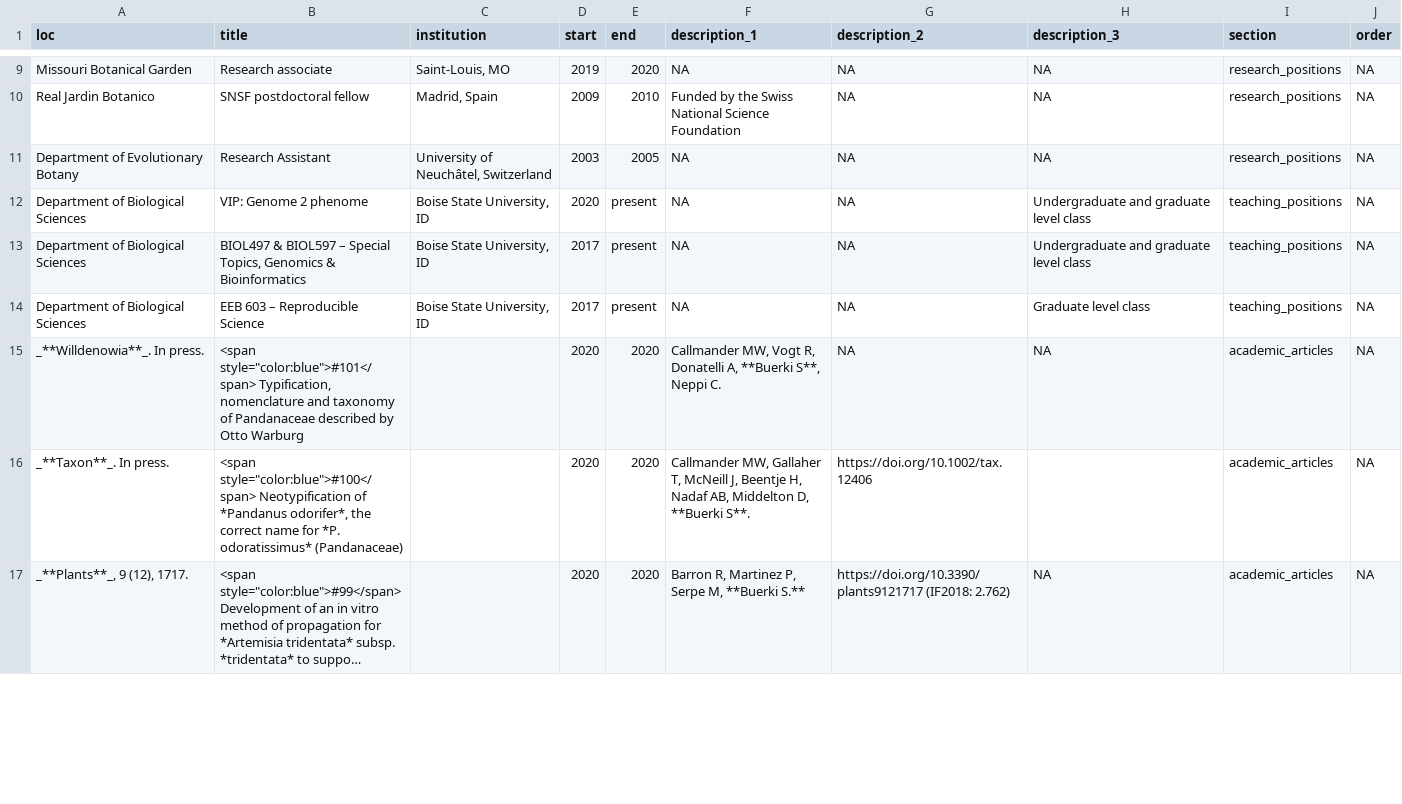
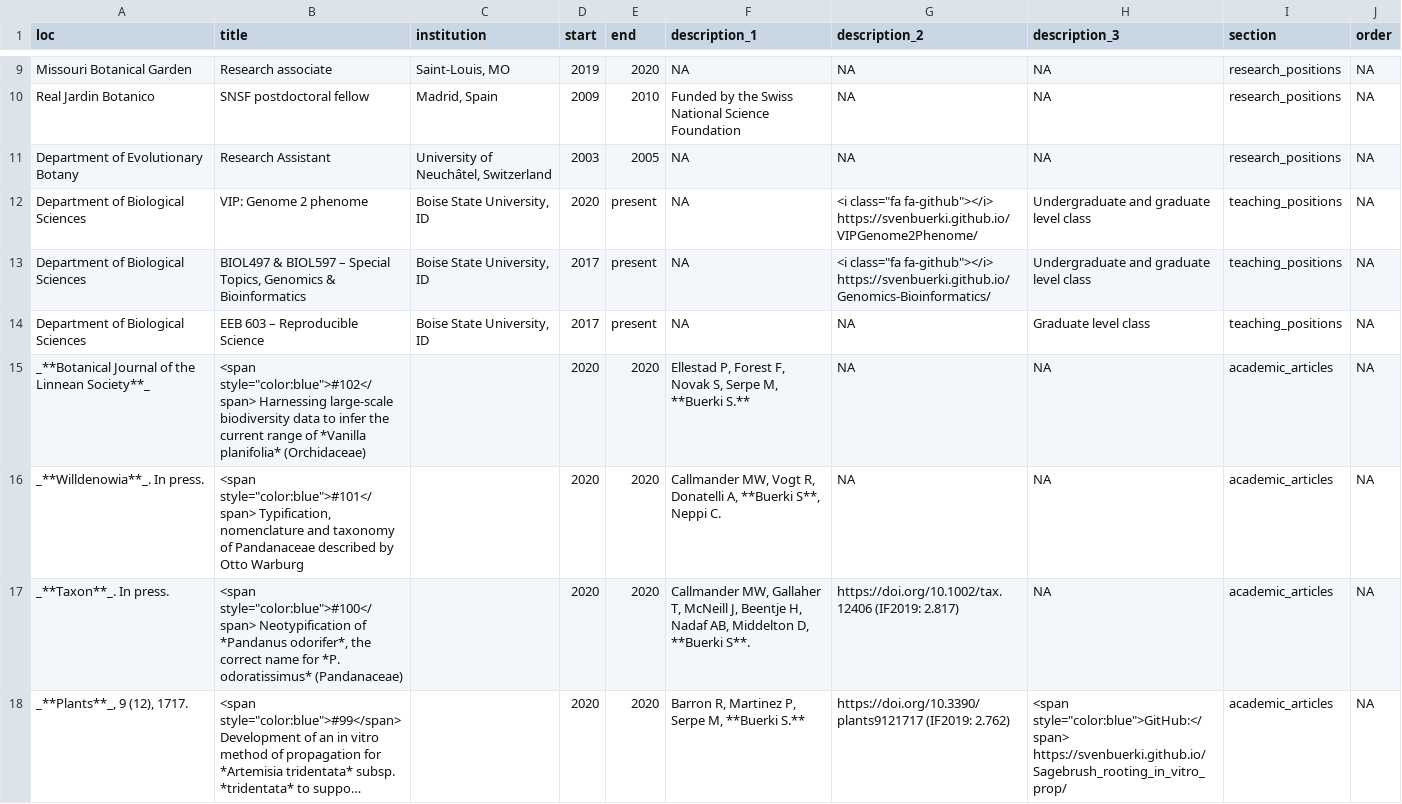
Before and after one commit to svenbuerki/CV, a CSV file: positions.csv, drawn as a sheet; only a part is shown, gaps mark what is left out; long unchanged cells end in …; addresses are those after the commit; the diff covers the shown part only; the diff names each change by its address in the sheet, - before the commit and + after, or states it on an @@ line.

```diff
--- a/positions.csv
+++ b/positions.csv
-G12 (description_2): NA
+G12 (description_2): <i class="fa fa-github"></i> https://svenbuerki.github.io/VIPGenome2Phenome/
-G13 (description_2): NA
+G13 (description_2): <i class="fa fa-github"></i> https://svenbuerki.github.io/Genomics-Bioinformatics/
+row 15: _**Botanical Journal of the Linnean Society**_ | <span style="color:blue">#102</span> Harnessing large-scale biodiversity data to infer the current range of *Vanilla planifolia* (Orchidaceae) |  | 2020 | 2020 | Ellestad P, Forest F, Novak S, Serpe M, **Buerki S.** | NA | NA | academic_articles | NA
-G17 (description_2): https://doi.org/10.1002/tax.12406
+G17 (description_2): https://doi.org/10.1002/tax.12406 (IF2019: 2.817)
-H17 (description_3): (empty)
+H17 (description_3): NA
-G18 (description_2): https://doi.org/10.3390/plants9121717 (IF2018: 2.762)
+G18 (description_2): https://doi.org/10.3390/plants9121717 (IF2019: 2.762)
-H18 (description_3): NA
+H18 (description_3): <span style="color:blue">GitHub:</span> https://svenbuerki.github.io/Sagebrush_rooting_in_vitro_prop/
```
Also changed, not shown: 2 added rows, 2 removed rows and 9 edited cells elsewhere in this file, 29 other files.
